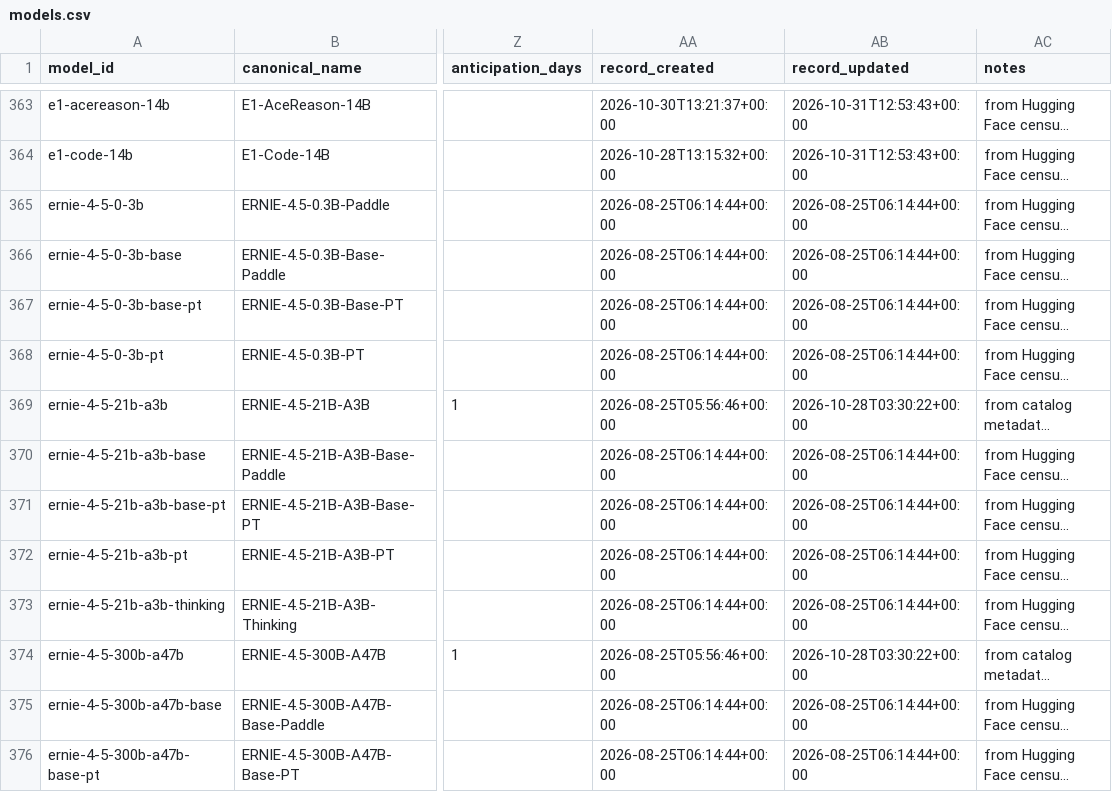
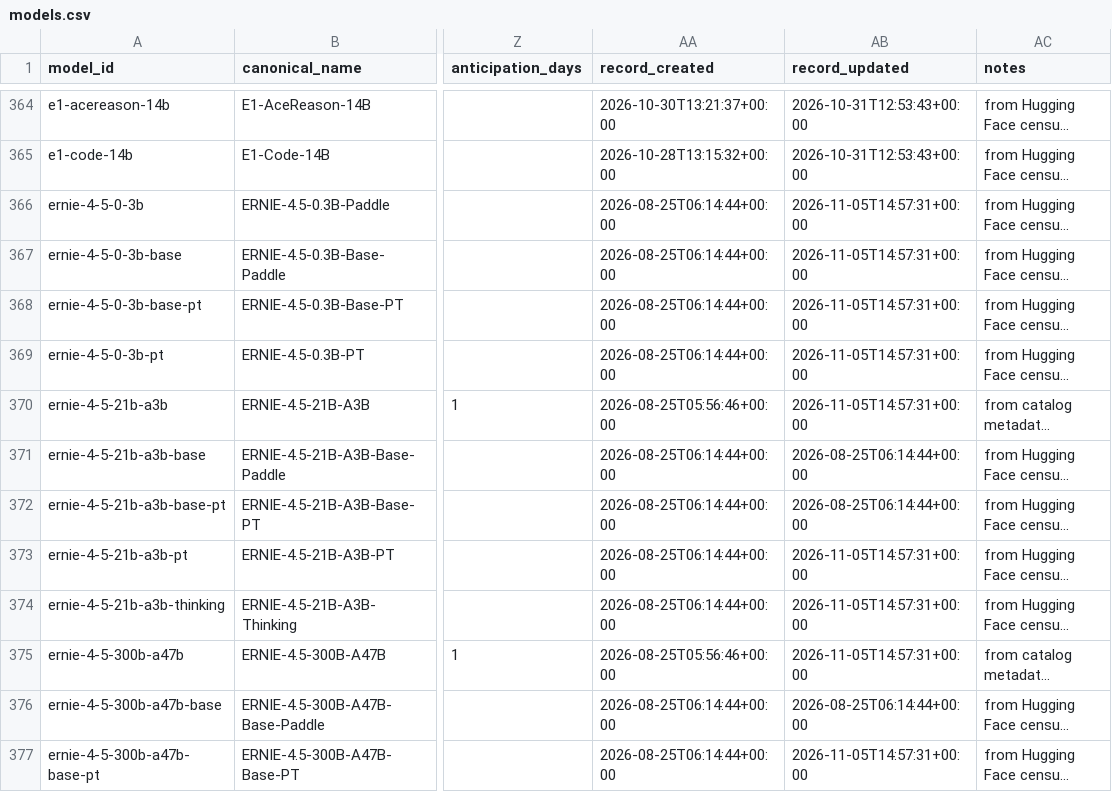
Before and after one commit to YasamanAnsari/llm-ledger, a CSV file: data/core/models.csv, drawn as a sheet; only a part is shown, gaps mark what is left out; long unchanged cells end in …; addresses are those after the commit; the diff covers the shown part only; the diff names each change by its address in the sheet, - before the commit and + after, or states it on an @@ line.

```diff
--- a/data/core/models.csv
+++ b/data/core/models.csv
-AB366:AB369 (record_updated): 2026-08-25T06:14:44+00:00
+AB366:AB369 (record_updated): 2026-11-05T14:57:31+00:00
-AB370 (record_updated): 2026-10-28T03:30:22+00:00
+AB370 (record_updated): 2026-11-05T14:57:31+00:00
-AB373:AB374 (record_updated): 2026-08-25T06:14:44+00:00
+AB373:AB374 (record_updated): 2026-11-05T14:57:31+00:00
-AB375 (record_updated): 2026-10-28T03:30:22+00:00
+AB375 (record_updated): 2026-11-05T14:57:31+00:00
-AB377 (record_updated): 2026-08-25T06:14:44+00:00
+AB377 (record_updated): 2026-11-05T14:57:31+00:00
```
Also changed, not shown: 7 added rows and 30 edited cells elsewhere in this file, data/core/events.csv, data/generated/llm_ledger_capability.csv, 45 other files.
